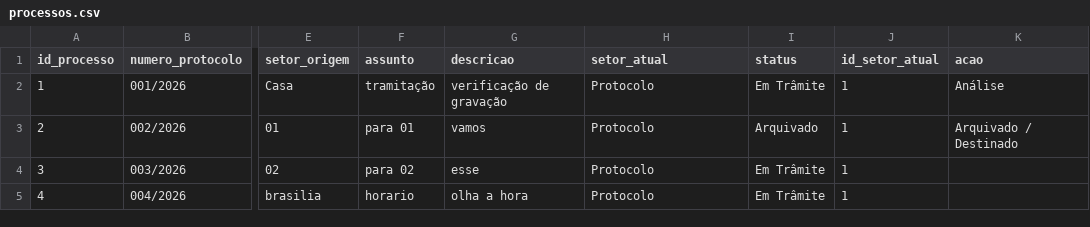
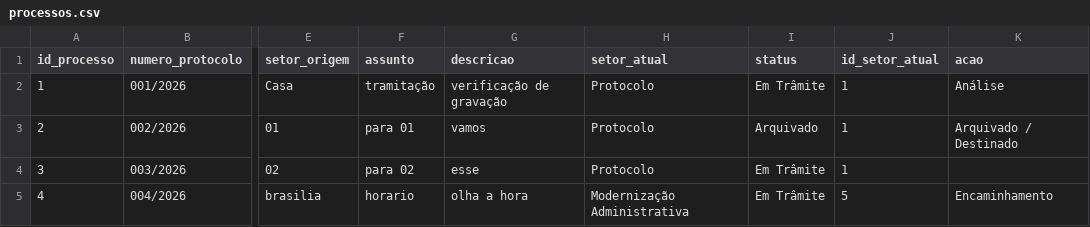
Before and after one commit to planejamentobarbacena-web/Protocolo-Interno-SEPLAN, a CSV file: data/processos.csv, drawn as a sheet; only a part is shown, gaps mark what is left out; the diff names each change by its address in the sheet, - before the commit and + after, or states it on an @@ line.

Commit message:
Atualização do processo 4

```diff
--- a/data/processos.csv
+++ b/data/processos.csv
-H5 (setor_atual): Protocolo
+H5 (setor_atual): Modernização Administrativa
-J5 (id_setor_atual): 1
+J5 (id_setor_atual): 5
-K5 (acao): (empty)
+K5 (acao): Encaminhamento
```
